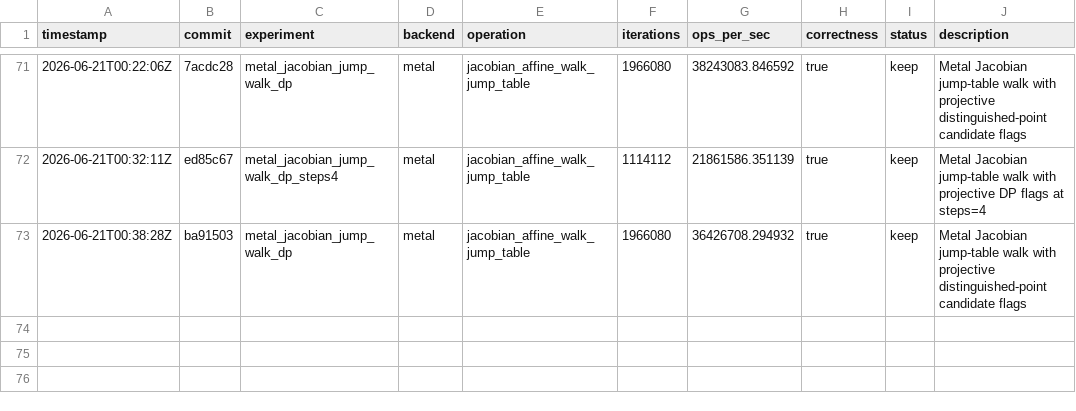
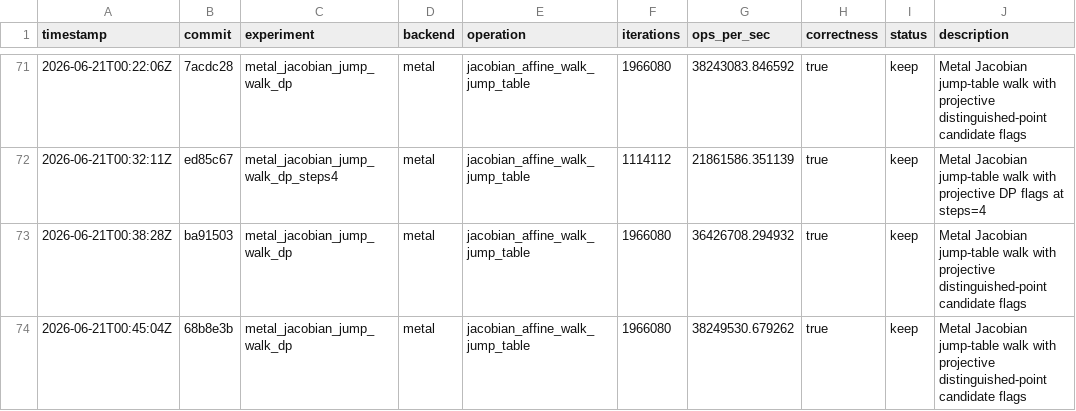
Before and after one commit to metaforismo/RCKangaroo-MT, a TSV file: autoresearch/results.tsv, drawn as a sheet; only a part is shown, gaps mark what is left out; the diff names each change by its address in the sheet, - before the commit and + after, or states it on an @@ line.

Commit message:
perf: record constant Metal input gain

```diff
--- a/autoresearch/results.tsv
+++ b/autoresearch/results.tsv
+row 74: 2026-06-21T00:45:04Z | 68b8e3b | metal_jacobian_jump_walk_dp | metal | jacobian_affine_walk_jump_table | 1966080 | 38249530.679262 | true | keep | Metal Jacobian jump-table walk with projective distinguished-point candidate flags
```
Also changed, not shown: 2 other files.
